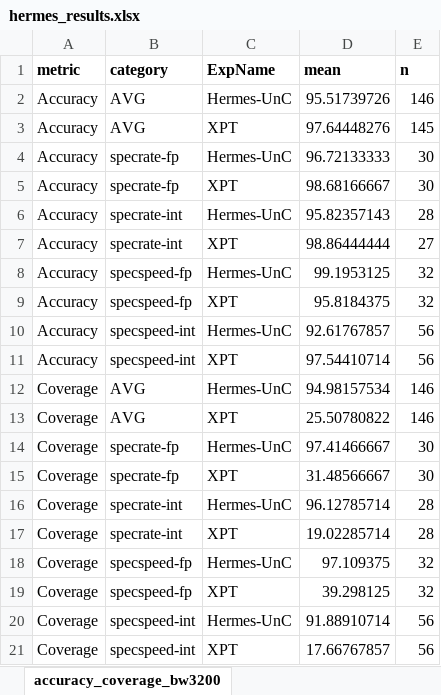
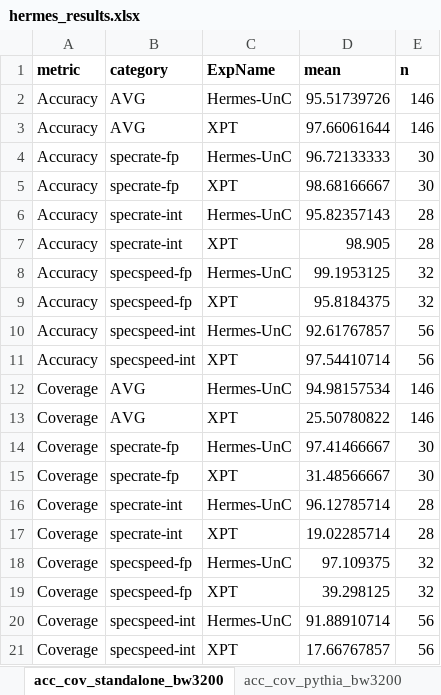
Before and after one commit to CMU-SAFARI/Hermes, an Excel workbook: analysis/hermes_results.xlsx, sheet acc_cov_standalone_bw3200, drawn as a sheet; values as stored, in another font and other column widths than the file's, no borders; the diff names each change by its address in the sheet, - before the commit and + after, or states it on an @@ line.

Commit message:
analysis: accuracy/coverage +Pythia variant + benefit-of-doubt rule; two variant sheets

```diff
--- a/analysis/hermes_results.xlsx (sheet acc_cov_standalone_bw3200)
+++ b/analysis/hermes_results.xlsx (sheet acc_cov_standalone_bw3200)
-sheet tab: accuracy_coverage_bw3200
+sheet tab: acc_cov_standalone_bw3200
+sheet tab: acc_cov_pythia_bw3200
-D3 (mean): 97.64448276
+D3 (mean): 97.66061644
-E3 (n): 145
+E3 (n): 146
-D7 (mean): 98.86444444
+D7 (mean): 98.905
-E7 (n): 27
+E7 (n): 28
```
Also changed, not shown: sheet INDEX, 8 other files.
